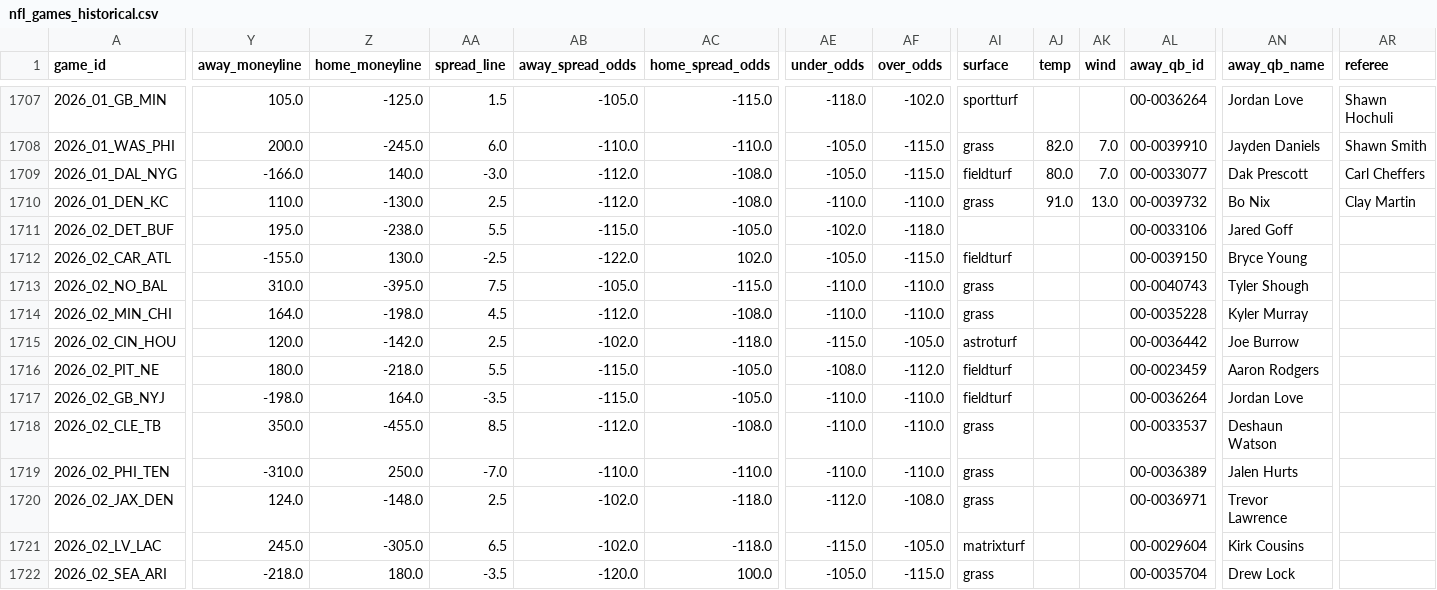
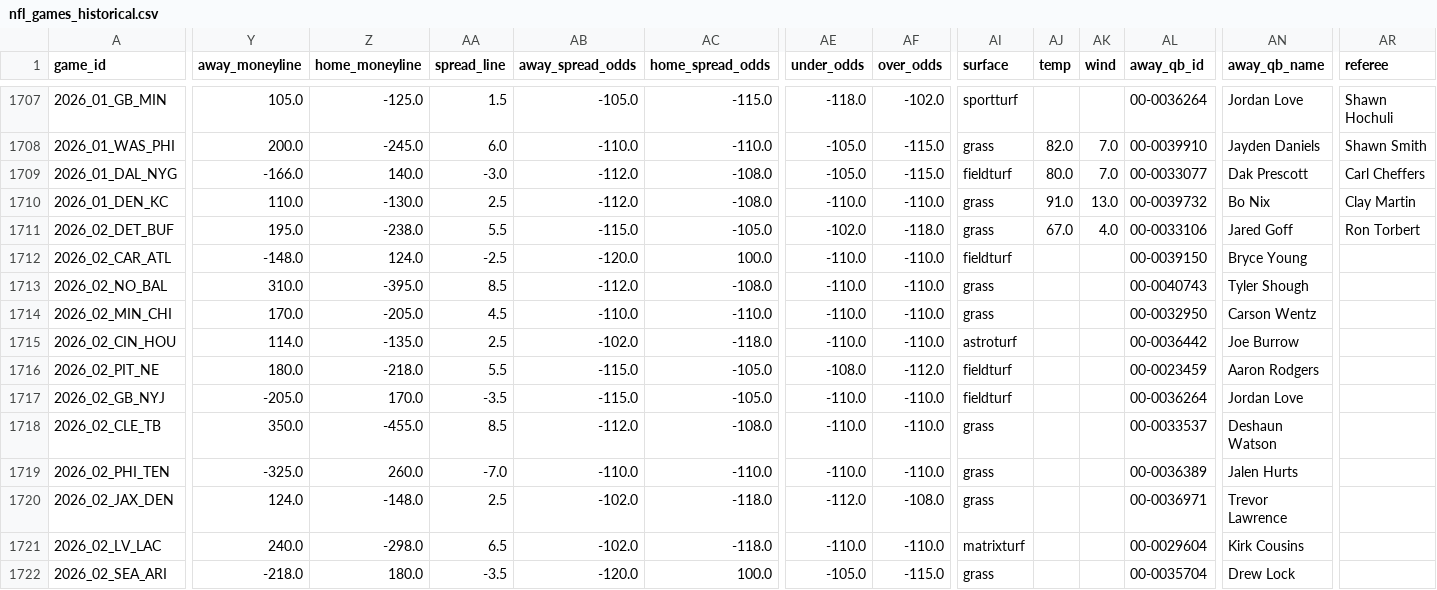
Before and after one commit to bestoddspredictions-web/nfl-predictions, a CSV file: data_files/nfl_games_historical.csv, drawn as a sheet; only a part is shown, gaps mark what is left out; the diff covers the shown part only; the diff names each change by its address in the sheet, - before the commit and + after, or states it on an @@ line.

```diff
--- a/data_files/nfl_games_historical.csv
+++ b/data_files/nfl_games_historical.csv
-AI1711 (surface): (empty)
+AI1711 (surface): grass
-AJ1711 (temp): (empty)
+AJ1711 (temp): 67.0
-AK1711 (wind): (empty)
+AK1711 (wind): 4.0
-AR1711 (referee): (empty)
+AR1711 (referee): Ron Torbert
-Y1712 (away_moneyline): -155.0
+Y1712 (away_moneyline): -148.0
-Z1712 (home_moneyline): 130.0
+Z1712 (home_moneyline): 124.0
-AB1712 (away_spread_odds): -122.0
+AB1712 (away_spread_odds): -120.0
-AC1712 (home_spread_odds): 102.0
+AC1712 (home_spread_odds): 100.0
-AE1712 (under_odds): -105.0
+AE1712 (under_odds): -110.0
-AF1712 (over_odds): -115.0
+AF1712 (over_odds): -110.0
-AA1713 (spread_line): 7.5
+AA1713 (spread_line): 8.5
-AB1713 (away_spread_odds): -105.0
+AB1713 (away_spread_odds): -112.0
-AC1713 (home_spread_odds): -115.0
+AC1713 (home_spread_odds): -108.0
-Y1714 (away_moneyline): 164.0
+Y1714 (away_moneyline): 170.0
-Z1714 (home_moneyline): -198.0
+Z1714 (home_moneyline): -205.0
-AB1714 (away_spread_odds): -112.0
+AB1714 (away_spread_odds): -110.0
-AC1714 (home_spread_odds): -108.0
+AC1714 (home_spread_odds): -110.0
-AL1714 (away_qb_id): 00-0035228
+AL1714 (away_qb_id): 00-0032950
-AN1714 (away_qb_name): Kyler Murray
+AN1714 (away_qb_name): Carson Wentz
-Y1715 (away_moneyline): 120.0
+Y1715 (away_moneyline): 114.0
-Z1715 (home_moneyline): -142.0
+Z1715 (home_moneyline): -135.0
-AE1715 (under_odds): -115.0
+AE1715 (under_odds): -110.0
-AF1715 (over_odds): -105.0
+AF1715 (over_odds): -110.0
-Y1717 (away_moneyline): -198.0
+Y1717 (away_moneyline): -205.0
-Z1717 (home_moneyline): 164.0
+Z1717 (home_moneyline): 170.0
-Y1719 (away_moneyline): -310.0
+Y1719 (away_moneyline): -325.0
-Z1719 (home_moneyline): 250.0
+Z1719 (home_moneyline): 260.0
-Y1721 (away_moneyline): 245.0
+Y1721 (away_moneyline): 240.0
-Z1721 (home_moneyline): -305.0
+Z1721 (home_moneyline): -298.0
-AE1721 (under_odds): -115.0
+AE1721 (under_odds): -110.0
-AF1721 (over_odds): -105.0
+AF1721 (over_odds): -110.0
```
Also changed, not shown: 75 edited cells elsewhere in this file, data_files/espn_injuries.csv, data_files/model_feature_importances.csv, 4 other files.
